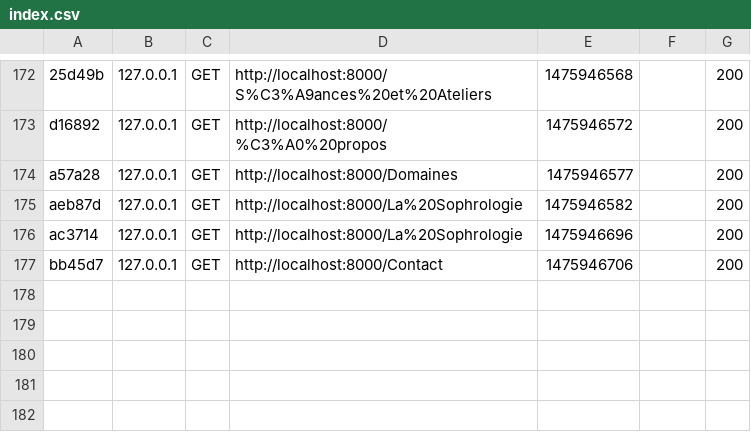
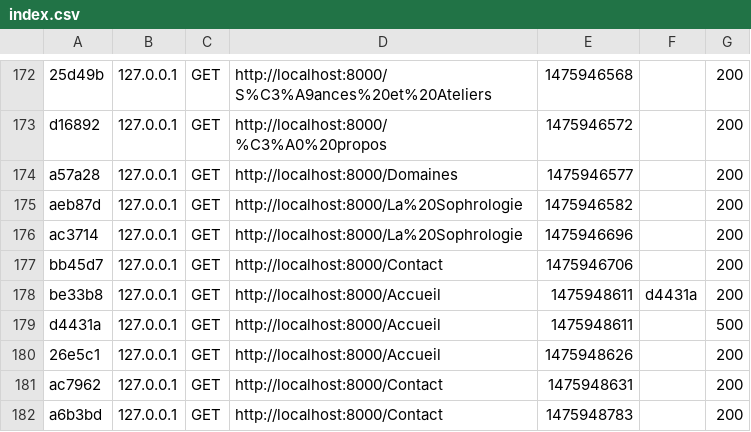
Before and after one commit to Maayam/sophrorelax, a CSV file: var/cache/dev/profiler/index.csv, drawn as a sheet; only a part is shown, gaps mark what is left out; the diff names each change by its address in the sheet, - before the commit and + after, or states it on an @@ line.

```diff
--- a/var/cache/dev/profiler/index.csv
+++ b/var/cache/dev/profiler/index.csv
+row 178: be33b8 | 127.0.0.1 | GET | http://localhost:8000/Accueil | 1475948611 | d4431a | 200
+row 179: d4431a | 127.0.0.1 | GET | http://localhost:8000/Accueil | 1475948611 |  | 500
+row 180: 26e5c1 | 127.0.0.1 | GET | http://localhost:8000/Accueil | 1475948626 |  | 200
+row 181: ac7962 | 127.0.0.1 | GET | http://localhost:8000/Contact | 1475948631 |  | 200
+row 182: a6b3bd | 127.0.0.1 | GET | http://localhost:8000/Contact | 1475948783 |  | 200
```
Also changed, not shown: 11 other files.
